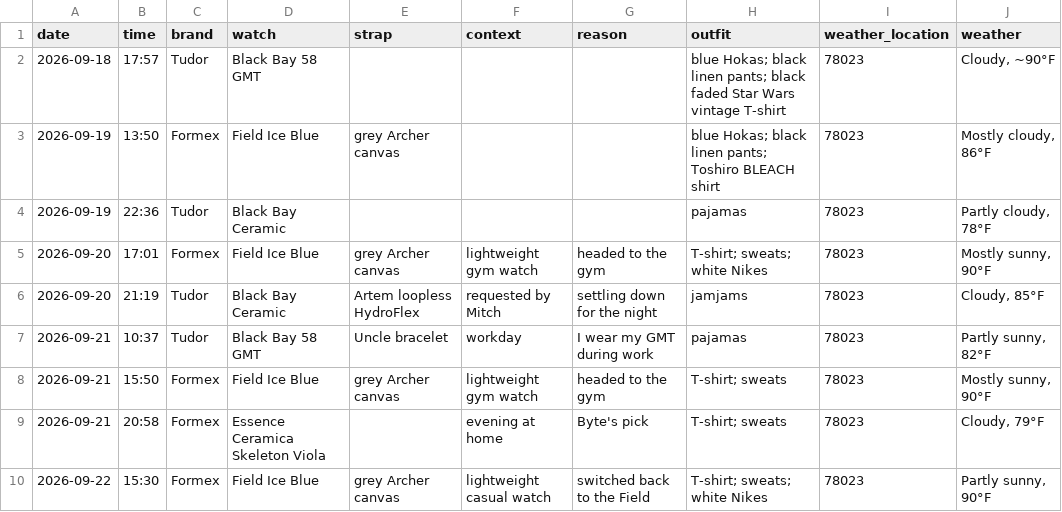
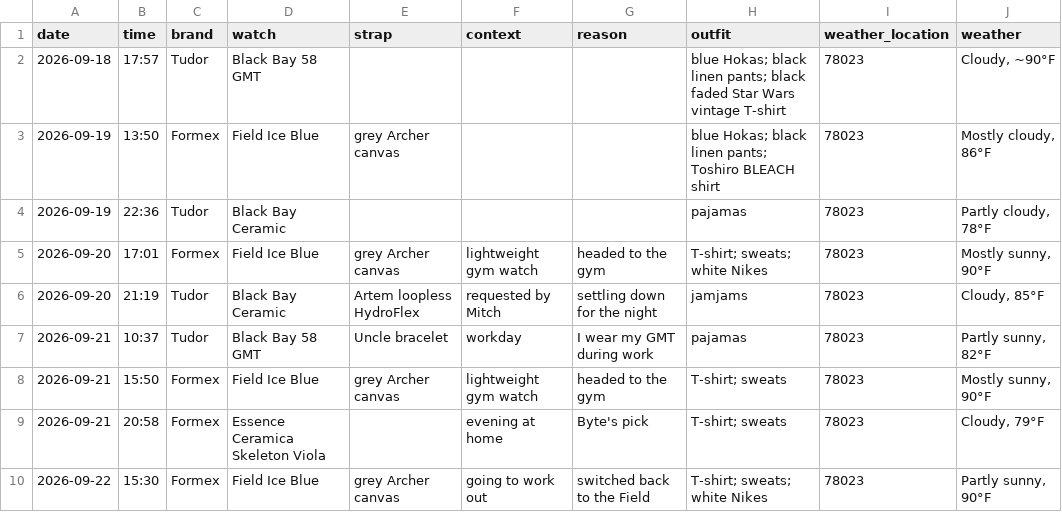
Before and after one commit to astidwell/Horology-Lab, a CSV file: data/wear_log.csv, drawn as a sheet.

Commit message:
Correct Field workout context

```diff
--- a/data/wear_log.csv
+++ b/data/wear_log.csv
@@ -9,2 +9,2 @@ date,time,brand,watch,strap,context,reason,outfit,weather_location,weather
 2026-09-21,20:58,Formex,Essence Ceramica Skeleton Viola,,"evening at home","Byte's pick","T-shirt; sweats",78023,"Cloudy, 79°F"
-2026-09-22,15:30,Formex,Field Ice Blue,"grey Archer canvas","lightweight casual watch","switched back to the Field","T-shirt; sweats; white Nikes",78023,"Partly sunny, 90°F"
+2026-09-22,15:30,Formex,Field Ice Blue,"grey Archer canvas","going to work out","switched back to the Field","T-shirt; sweats; white Nikes",78023,"Partly sunny, 90°F"
```
